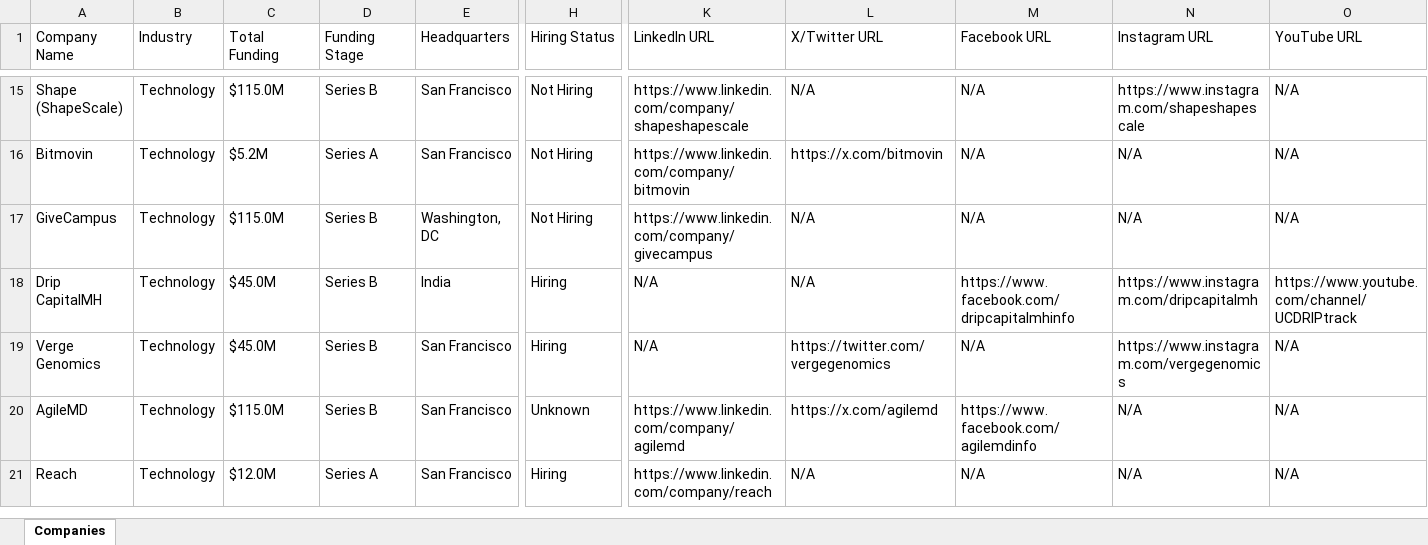
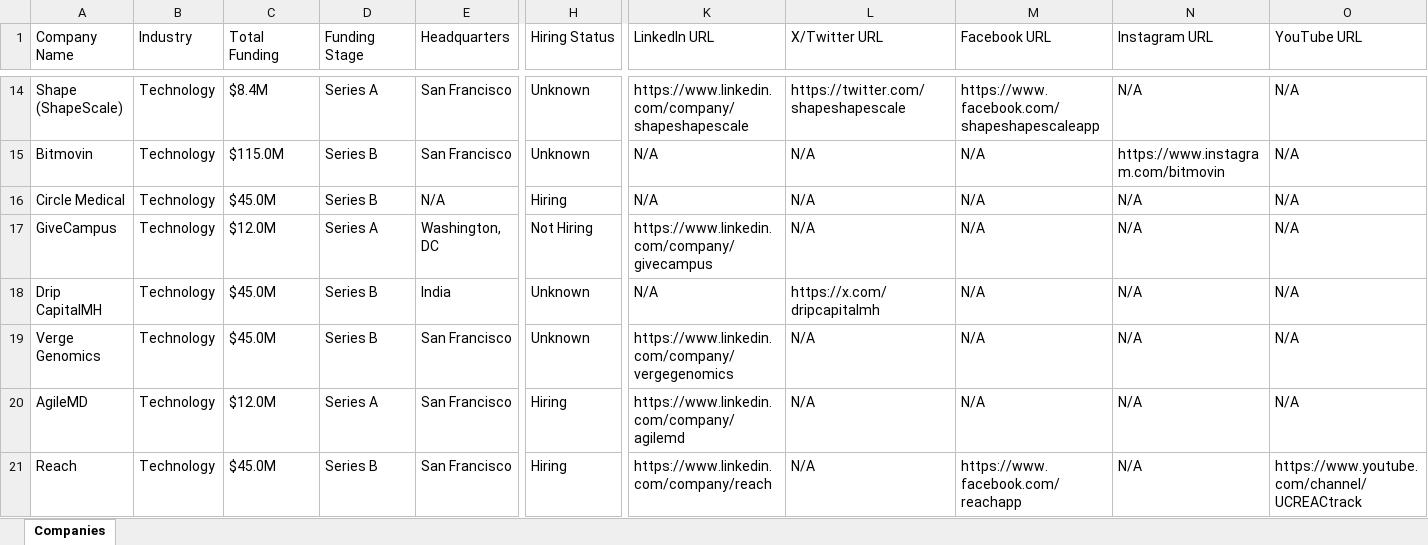
Before and after one commit to usergit535/talent_intelligence_project_2, an Excel workbook: output/companies.xlsx, sheet Companies, drawn as a sheet; only a part is shown, gaps mark what is left out; values as stored, in another font and other column widths than the file's, no cell formats; addresses are those after the commit; rows hold the shown columns only; the diff covers the shown part only; the diff names each change by its address in the sheet, - before the commit and + after, or states it on an @@ line.

```diff
--- a/output/companies.xlsx (sheet Companies)
+++ b/output/companies.xlsx (sheet Companies)
-C14 (Total Funding): $115.0M
+C14 (Total Funding): $8.4M
-D14 (Funding Stage): Series B
+D14 (Funding Stage): Series A
-H14:H15 (Hiring Status): Not Hiring
+H14:H15 (Hiring Status): Unknown
-L14 (X/Twitter URL): N/A
+L14 (X/Twitter URL): https://twitter.com/shapeshapescale
-M14 (Facebook URL): N/A
+M14 (Facebook URL): https://www.facebook.com/shapeshapescaleapp
-N14 (Instagram URL): https://www.instagram.com/shapeshapescale
+N14 (Instagram URL): N/A
-C15 (Total Funding): $5.2M
+C15 (Total Funding): $115.0M
-D15 (Funding Stage): Series A
+D15 (Funding Stage): Series B
-K15 (LinkedIn URL): https://www.linkedin.com/company/bitmovin
+K15 (LinkedIn URL): N/A
-L15 (X/Twitter URL): https://x.com/bitmovin
+L15 (X/Twitter URL): N/A
-N15 (Instagram URL): N/A
+N15 (Instagram URL): https://www.instagram.com/bitmovin
+row 16: Circle Medical | Technology | $45.0M | Series B | N/A | Hiring | N/A | N/A | N/A | N/A | N/A
-C17 (Total Funding): $115.0M
+C17 (Total Funding): $12.0M
-D17 (Funding Stage): Series B
+D17 (Funding Stage): Series A
-H18:H19 (Hiring Status): Hiring
+H18:H19 (Hiring Status): Unknown
-L18 (X/Twitter URL): N/A
+L18 (X/Twitter URL): https://x.com/dripcapitalmh
-M18 (Facebook URL): https://www.facebook.com/dripcapitalmhinfo
+M18 (Facebook URL): N/A
-N18 (Instagram URL): https://www.instagram.com/dripcapitalmh
+N18 (Instagram URL): N/A
-O18 (YouTube URL): https://www.youtube.com/channel/UCDRIPtrack
+O18 (YouTube URL): N/A
-K19 (LinkedIn URL): N/A
+K19 (LinkedIn URL): https://www.linkedin.com/company/vergegenomics
-L19 (X/Twitter URL): https://twitter.com/vergegenomics
+L19 (X/Twitter URL): N/A
-N19 (Instagram URL): https://www.instagram.com/vergegenomics
+N19 (Instagram URL): N/A
-C20 (Total Funding): $115.0M
+C20 (Total Funding): $12.0M
-D20 (Funding Stage): Series B
+D20 (Funding Stage): Series A
-H20 (Hiring Status): Unknown
+H20 (Hiring Status): Hiring
-L20 (X/Twitter URL): https://x.com/agilemd
+L20 (X/Twitter URL): N/A
-M20 (Facebook URL): https://www.facebook.com/agilemdinfo
+M20 (Facebook URL): N/A
-C21 (Total Funding): $12.0M
+C21 (Total Funding): $45.0M
-D21 (Funding Stage): Series A
+D21 (Funding Stage): Series B
-M21 (Facebook URL): N/A
+M21 (Facebook URL): https://www.facebook.com/reachapp
-O21 (YouTube URL): N/A
+O21 (YouTube URL): https://www.youtube.com/channel/UCREACtrack
```
Also changed, not shown: 8 added rows, 9 removed rows and 397 edited cells elsewhere in this sheet, cell formats, 1 other file.
